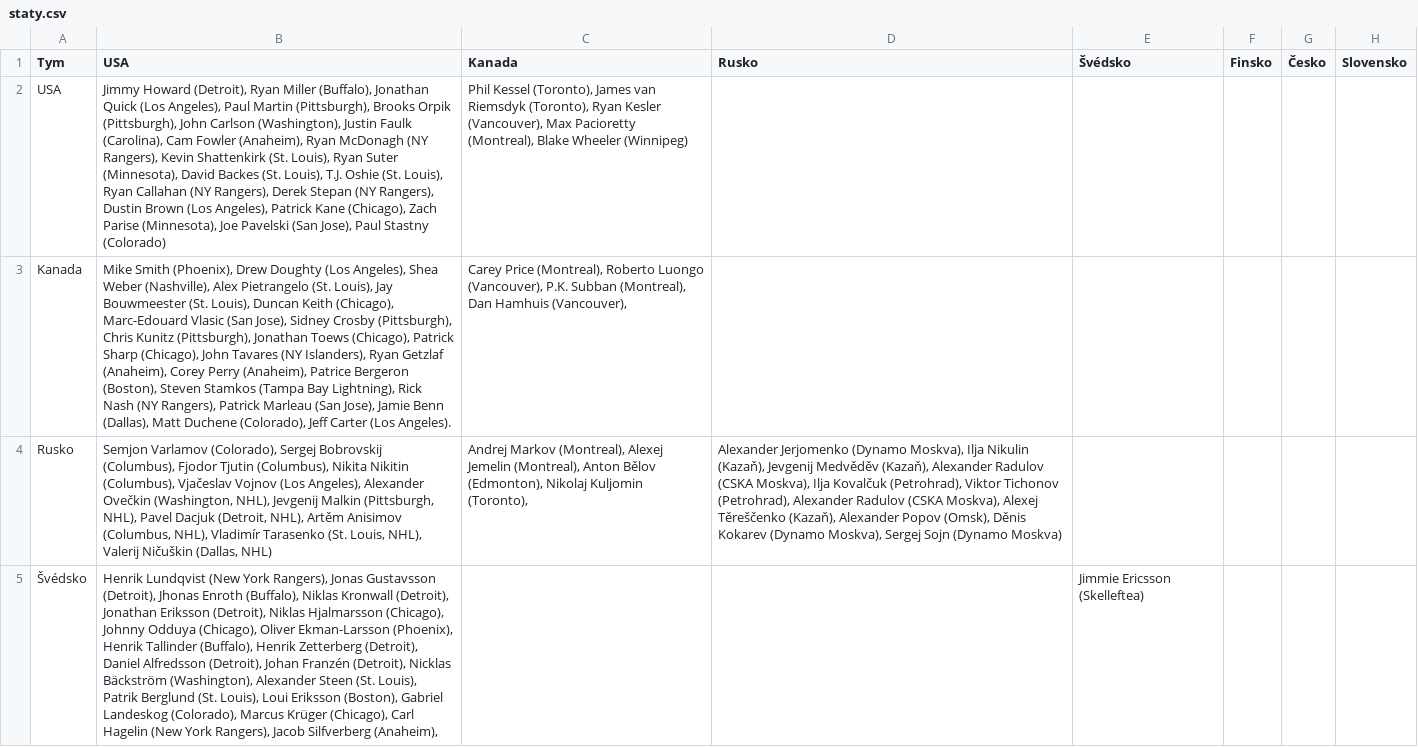
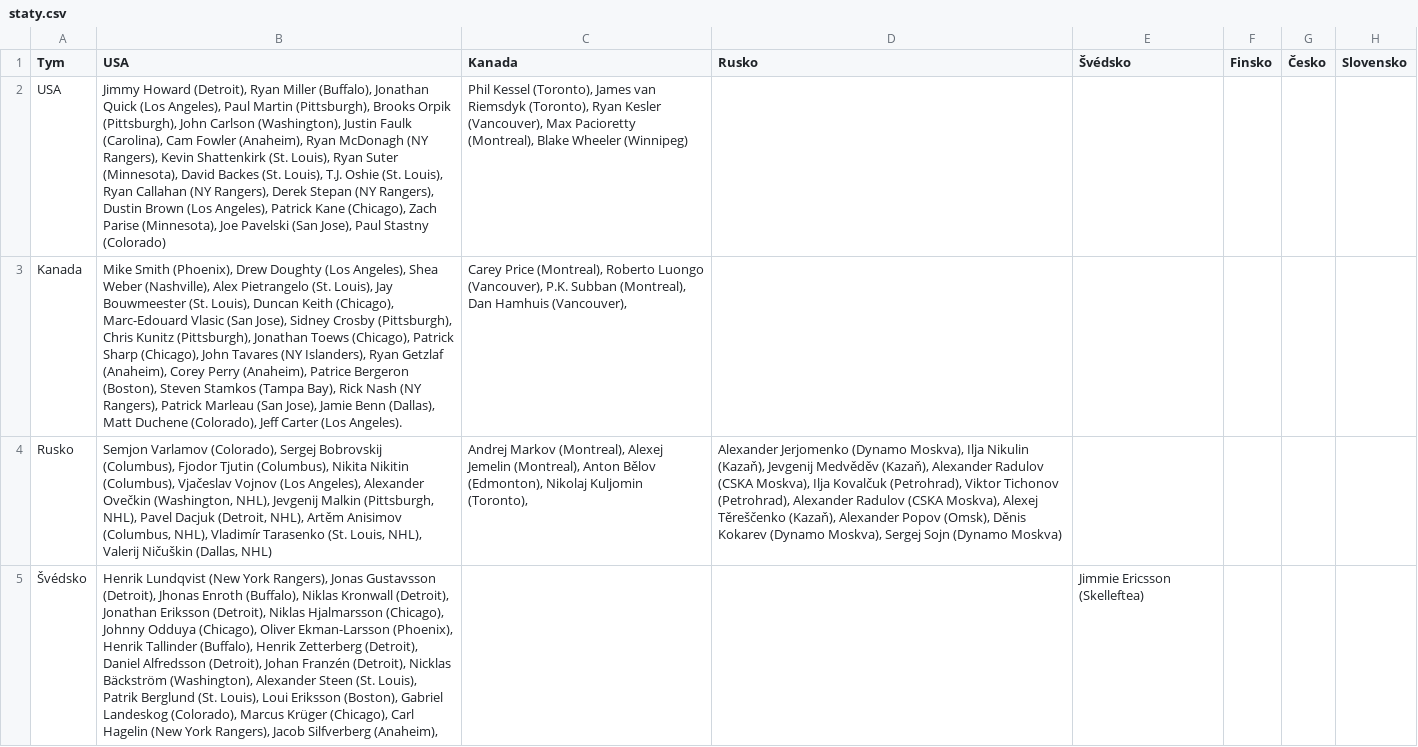
Before and after one commit to economia/sochi-hokejiste, a CSV file: data/staty.csv, drawn as a sheet; only a part is shown; the diff covers the shown part only; the diff names each change by its address in the sheet, - before the commit and + after, or states it on an @@ line.

```diff
--- a/data/staty.csv
+++ b/data/staty.csv
-B3 (USA): …Stamkos (Tampa Bay Lightning), Rick Nash…
+B3 (USA): …Stamkos (Tampa Bay), Rick Nash…
```
Also changed, not shown: 8 edited cells elsewhere in this file, data/kluby.csv, 2 other files.
